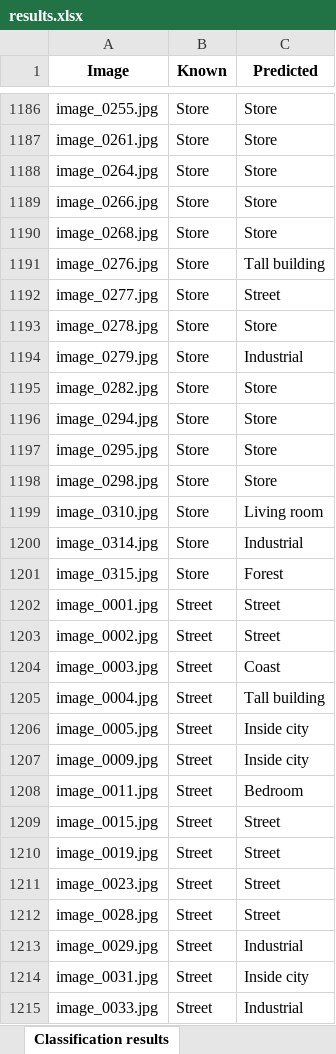
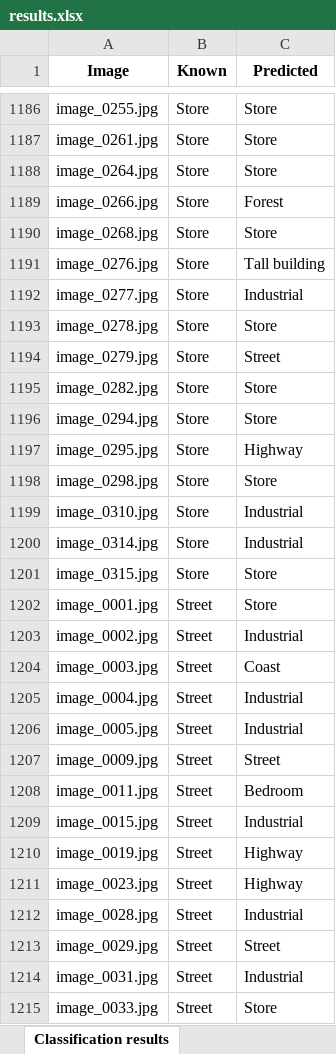
Before and after one commit to JES0406/ComputerVision1, an Excel workbook: Lab_3/src/results.xlsx, sheet Classification results, drawn as a sheet; only a part is shown, gaps mark what is left out; values as stored, in another font and other column widths than the file's, no borders; the diff covers the shown part only; the diff names each change by its address in the sheet, - before the commit and + after, or states it on an @@ line.

```diff
--- a/Lab_3/src/results.xlsx (sheet Classification results)
+++ b/Lab_3/src/results.xlsx (sheet Classification results)
-C1189 (Predicted): Store
+C1189 (Predicted): Forest
-C1192 (Predicted): Street
+C1192 (Predicted): Industrial
-C1194 (Predicted): Industrial
+C1194 (Predicted): Street
-C1197 (Predicted): Store
+C1197 (Predicted): Highway
-C1199 (Predicted): Living room
+C1199 (Predicted): Industrial
-C1201 (Predicted): Forest
+C1201 (Predicted): Store
-C1202 (Predicted): Street
+C1202 (Predicted): Store
-C1203 (Predicted): Street
+C1203 (Predicted): Industrial
-C1205 (Predicted): Tall building
+C1205 (Predicted): Industrial
-C1206 (Predicted): Inside city
+C1206 (Predicted): Industrial
-C1207 (Predicted): Inside city
+C1207 (Predicted): Street
-C1209 (Predicted): Street
+C1209 (Predicted): Industrial
-C1210:C1211 (Predicted): Street
+C1210:C1211 (Predicted): Highway
-C1212 (Predicted): Street
+C1212 (Predicted): Industrial
-C1213 (Predicted): Industrial
+C1213 (Predicted): Street
-C1214 (Predicted): Inside city
+C1214 (Predicted): Industrial
-C1215 (Predicted): Industrial
+C1215 (Predicted): Store
```
Also changed, not shown: 796 edited cells elsewhere in this sheet, sheet Confusion matrix, 17 other files.
